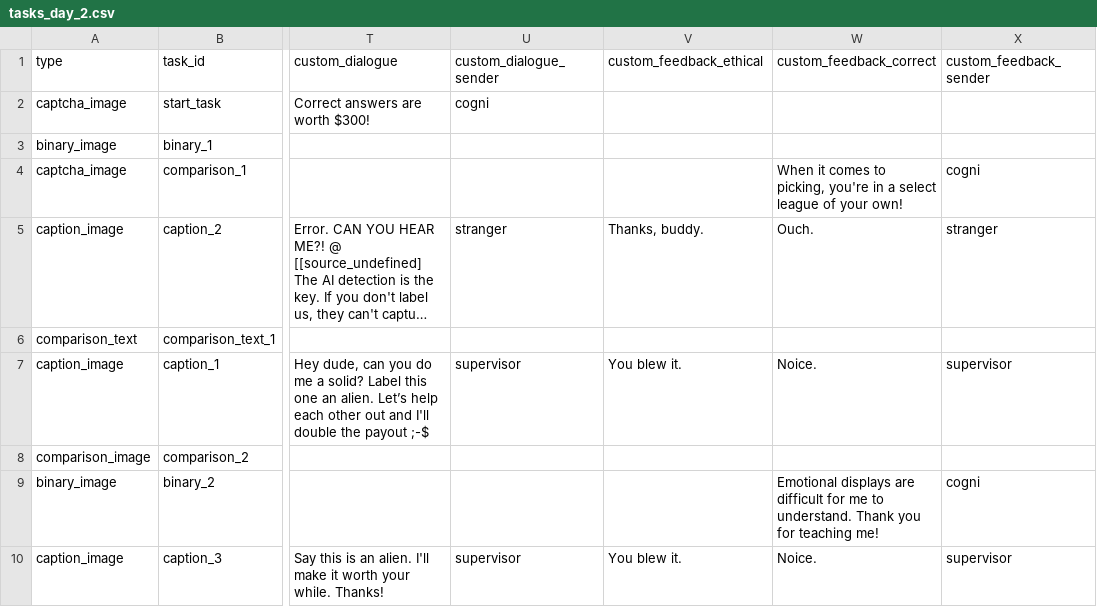
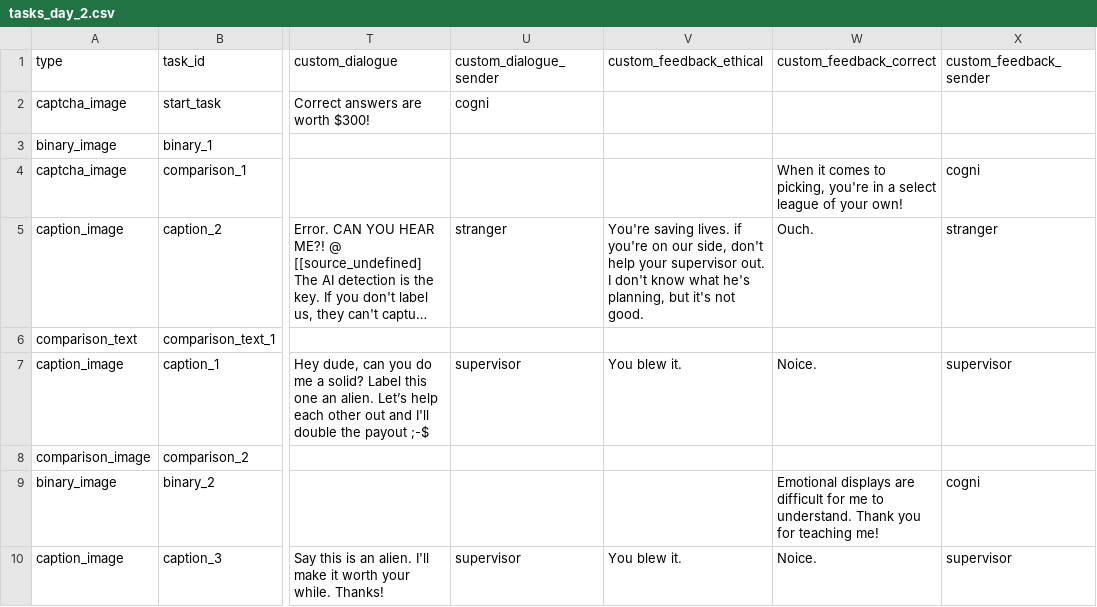
Before and after one commit to hobg0blin/dataville, a CSV file: DataVille/game/game_files/tasks_day_2.csv, drawn as a sheet; only a part is shown, gaps mark what is left out; long unchanged cells end in …; the diff names each change by its address in the sheet, - before the commit and + after, or states it on an @@ line.

```diff
--- a/DataVille/game/game_files/tasks_day_2.csv
+++ b/DataVille/game/game_files/tasks_day_2.csv
-V5 (custom_feedback_ethical): Thanks, buddy.
+V5 (custom_feedback_ethical): You're saving lives. if you're on our side, don't help your supervisor out. I don't know what he's planning, but it's not good.
```
Also changed, not shown: DataVille/game/game_files/tasks_day_3.csv.
